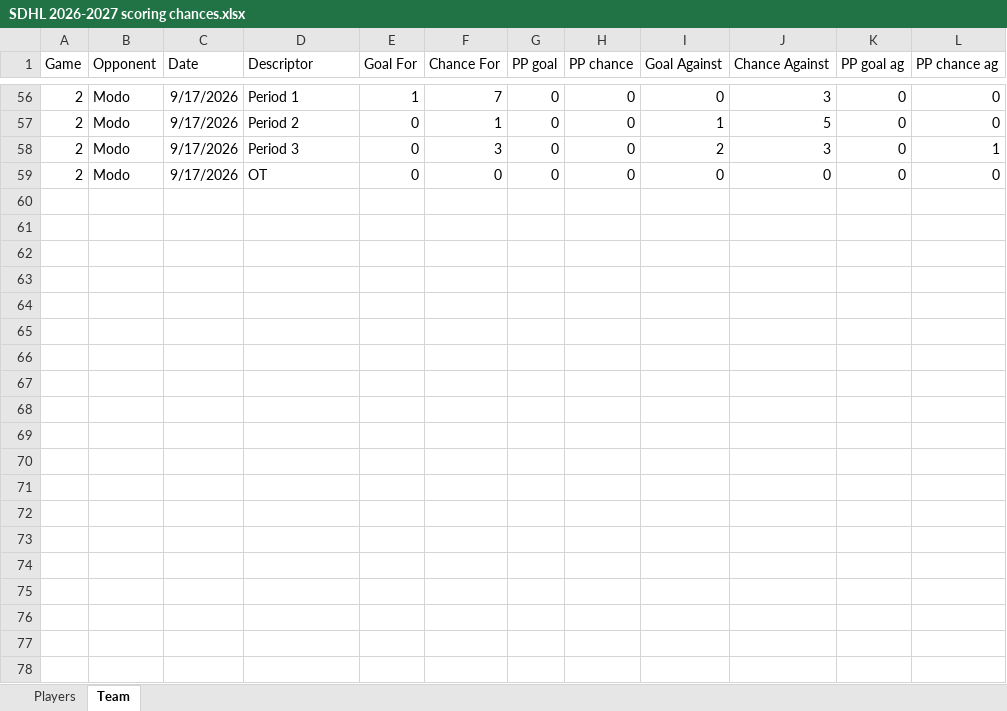
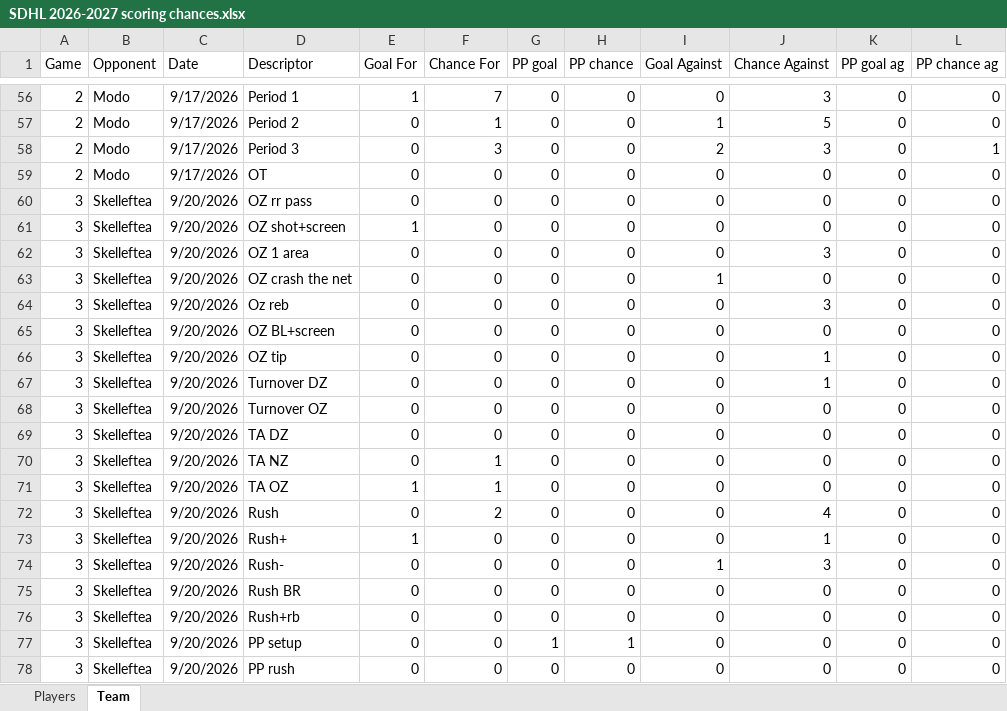
Before and after one commit to Mikko83-bit/SDHL_SC, an Excel workbook: SDHL 2026-2027 scoring chances.xlsx, sheet Team, drawn as a sheet; only a part is shown, gaps mark what is left out; values as stored, in another font and other column widths than the file's, no borders; the diff covers the shown part only; the diff names each change by its address in the sheet, - before the commit and + after, or states it on an @@ line.

Commit message:
Add files via upload

```diff
--- a/SDHL 2026-2027 scoring chances.xlsx (sheet Team)
+++ b/SDHL 2026-2027 scoring chances.xlsx (sheet Team)
+row 60: 3 | Skelleftea | 9/20/2026 | OZ rr pass | 0 | 0 | 0 | 0 | 0 | 0 | 0 | 0
+row 61: 3 | Skelleftea | 9/20/2026 | OZ shot+screen | 1 | 0 | 0 | 0 | 0 | 0 | 0 | 0
+row 62: 3 | Skelleftea | 9/20/2026 | OZ 1 area | 0 | 0 | 0 | 0 | 0 | 3 | 0 | 0
+row 63: 3 | Skelleftea | 9/20/2026 | OZ crash the net | 0 | 0 | 0 | 0 | 1 | 0 | 0 | 0
+row 64: 3 | Skelleftea | 9/20/2026 | Oz reb | 0 | 0 | 0 | 0 | 0 | 3 | 0 | 0
+row 65: 3 | Skelleftea | 9/20/2026 | OZ BL+screen | 0 | 0 | 0 | 0 | 0 | 0 | 0 | 0
+row 66: 3 | Skelleftea | 9/20/2026 | OZ tip | 0 | 0 | 0 | 0 | 0 | 1 | 0 | 0
+row 67: 3 | Skelleftea | 9/20/2026 | Turnover DZ | 0 | 0 | 0 | 0 | 0 | 1 | 0 | 0
+row 68: 3 | Skelleftea | 9/20/2026 | Turnover OZ | 0 | 0 | 0 | 0 | 0 | 0 | 0 | 0
+row 69: 3 | Skelleftea | 9/20/2026 | TA DZ | 0 | 0 | 0 | 0 | 0 | 0 | 0 | 0
+row 70: 3 | Skelleftea | 9/20/2026 | TA NZ | 0 | 1 | 0 | 0 | 0 | 0 | 0 | 0
+row 71: 3 | Skelleftea | 9/20/2026 | TA OZ | 1 | 1 | 0 | 0 | 0 | 0 | 0 | 0
+row 72: 3 | Skelleftea | 9/20/2026 | Rush | 0 | 2 | 0 | 0 | 0 | 4 | 0 | 0
+row 73: 3 | Skelleftea | 9/20/2026 | Rush+ | 1 | 0 | 0 | 0 | 0 | 1 | 0 | 0
+row 74: 3 | Skelleftea | 9/20/2026 | Rush- | 0 | 0 | 0 | 0 | 1 | 3 | 0 | 0
+row 75: 3 | Skelleftea | 9/20/2026 | Rush BR | 0 | 0 | 0 | 0 | 0 | 0 | 0 | 0
+row 76: 3 | Skelleftea | 9/20/2026 | Rush+rb | 0 | 0 | 0 | 0 | 0 | 0 | 0 | 0
+row 77: 3 | Skelleftea | 9/20/2026 | PP setup | 0 | 0 | 1 | 1 | 0 | 0 | 0 | 0
+row 78: 3 | Skelleftea | 9/20/2026 | PP rush | 0 | 0 | 0 | 0 | 0 | 0 | 0 | 0
```
Also changed, not shown: 10 added rows elsewhere in this sheet, sheet Players.
